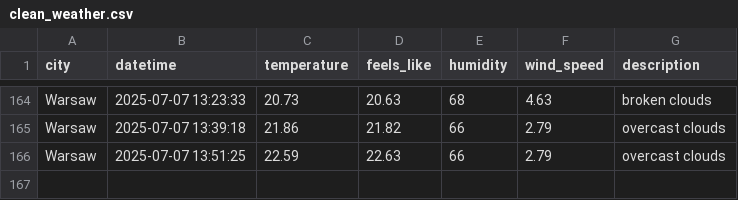
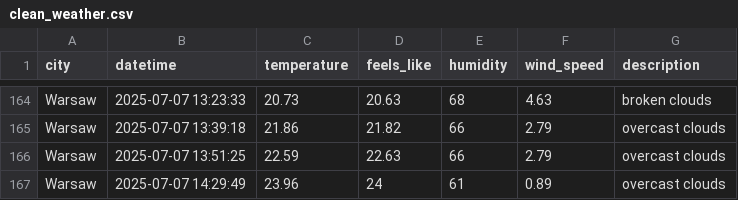
Before and after one commit to ostherhuspl/weather-data-pipeline, a CSV file: data/clean_weather.csv, drawn as a sheet; only a part is shown, gaps mark what is left out; the diff names each change by its address in the sheet, - before the commit and + after, or states it on an @@ line.

```diff
--- a/data/clean_weather.csv
+++ b/data/clean_weather.csv
+row 167: Warsaw | 2025-07-07 14:29:49 | 23.96 | 24 | 61 | 0.89 | overcast clouds
```
